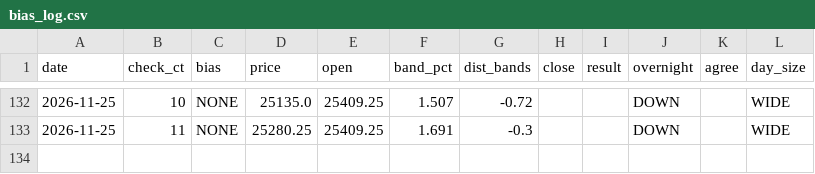
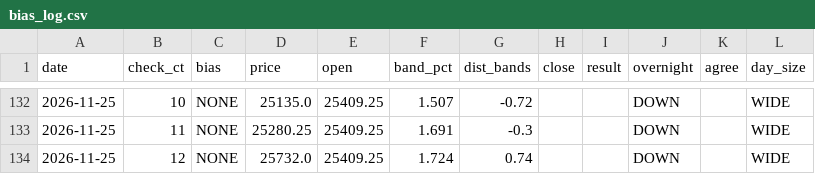
Before and after one commit to vannaflow1/nasdaq-bot, a CSV file: knowledge/bias_log.csv, drawn as a sheet; only a part is shown, gaps mark what is left out; the diff names each change by its address in the sheet, - before the commit and + after, or states it on an @@ line.

```diff
--- a/knowledge/bias_log.csv
+++ b/knowledge/bias_log.csv
+row 134: 2026-11-25 | 12 | NONE | 25732.0 | 25409.25 | 1.724 | 0.74 |  |  | DOWN |  | WIDE
```
Also changed, not shown: 1 other file.
